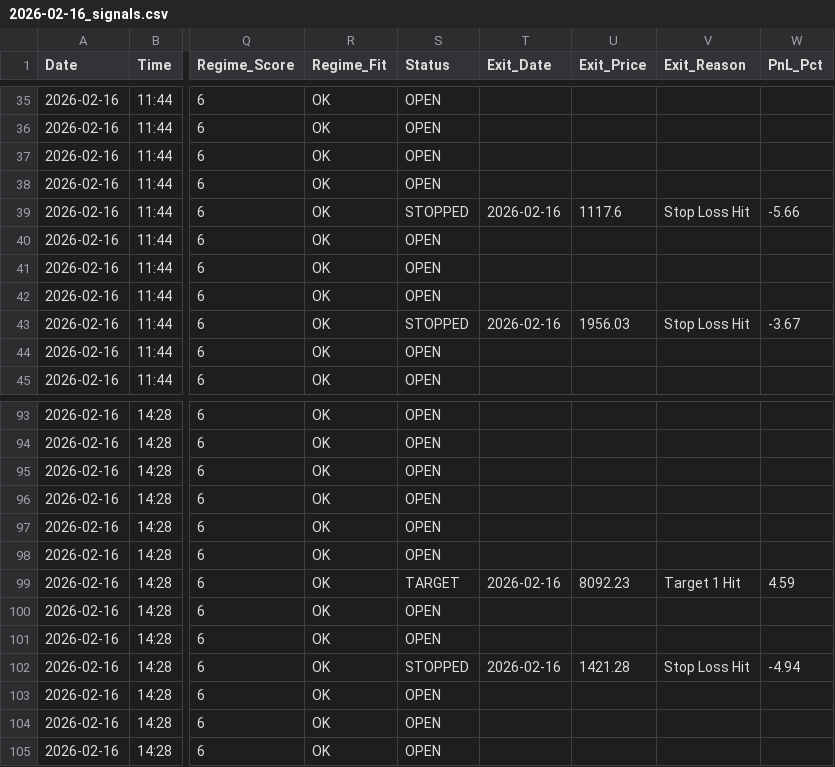
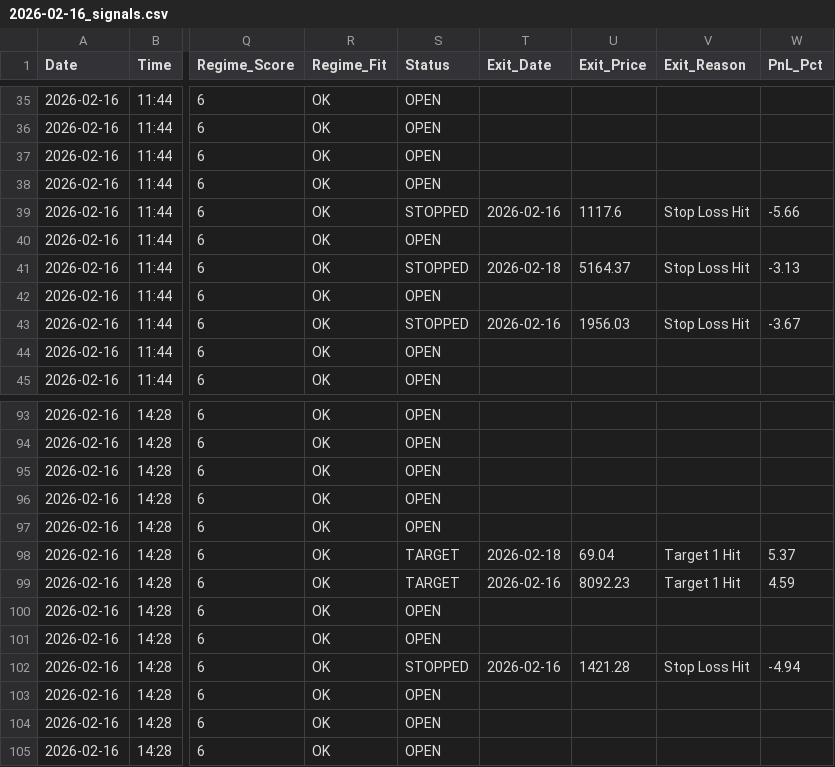
Before and after one commit to rishabhinai-netizen/nse202scanner, a CSV file: signals/2026-02-16_signals.csv, drawn as a sheet; only a part is shown, gaps mark what is left out; the diff names each change by its address in the sheet, - before the commit and + after, or states it on an @@ line.

Commit message:
📊 Auto-scan 2026-02-18 [intraday] — 65 signals

```diff
--- a/signals/2026-02-16_signals.csv
+++ b/signals/2026-02-16_signals.csv
-S41 (Status): OPEN
+S41 (Status): STOPPED
-T41 (Exit_Date): (empty)
+T41 (Exit_Date): 2026-02-18
-U41 (Exit_Price): (empty)
+U41 (Exit_Price): 5164.37
-V41 (Exit_Reason): (empty)
+V41 (Exit_Reason): Stop Loss Hit
-W41 (PnL_Pct): (empty)
+W41 (PnL_Pct): -3.13
-S98 (Status): OPEN
+S98 (Status): TARGET
-T98 (Exit_Date): (empty)
+T98 (Exit_Date): 2026-02-18
-U98 (Exit_Price): (empty)
+U98 (Exit_Price): 69.04
-V98 (Exit_Reason): (empty)
+V98 (Exit_Reason): Target 1 Hit
-W98 (PnL_Pct): (empty)
+W98 (PnL_Pct): 5.37
```
Also changed, not shown: signals/2026-02-13_signals.csv, signals/2026-02-17_signals.csv, 3 other files.
